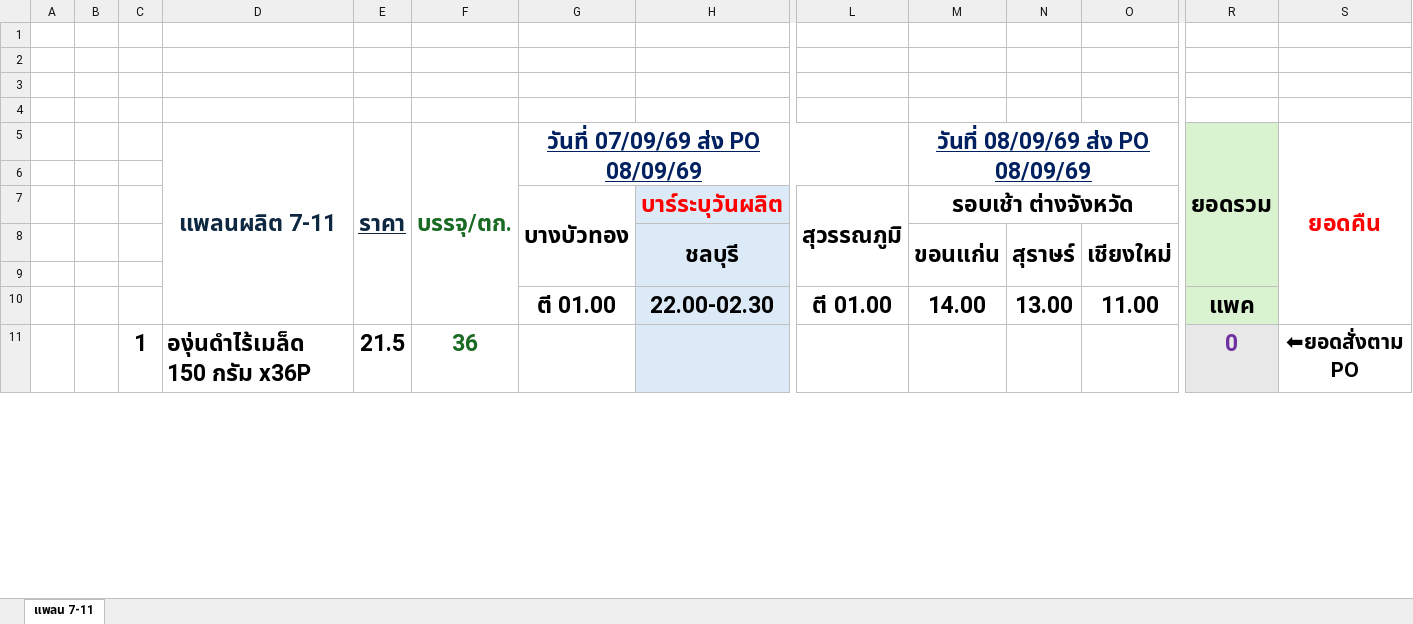
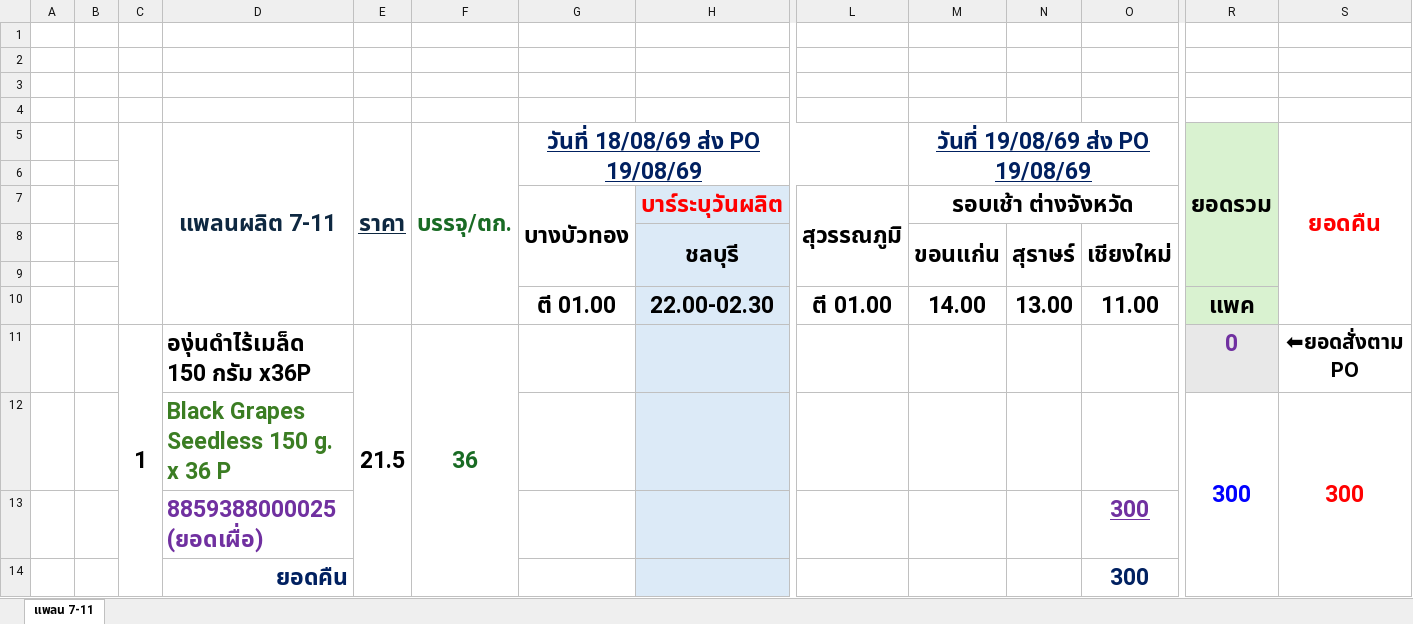
Before and after one commit to gtd-pakjira/PO-to-PrdLogis-Plan, an Excel workbook: customers/cpall/excel_templates/production_plan_template.xlsx, sheet แพลน 7-11, drawn as a sheet; only a part is shown, gaps mark what is left out; values as stored, in another font and other column widths than the file's, no borders; rows hold the shown columns only; the diff covers the shown part only; the diff names each change by its address in the sheet, - before the commit and + after, or states it on an @@ line.

```diff
--- a/customers/cpall/excel_templates/production_plan_template.xlsx (sheet แพลน 7-11)
+++ b/customers/cpall/excel_templates/production_plan_template.xlsx (sheet แพลน 7-11)
+C5:C10 merged
-G5: วันที่ 07/09/69 ส่ง PO 08/09/69
+G5: วันที่ 18/08/69 ส่ง PO 19/08/69
-M5: วันที่ 08/09/69 ส่ง PO 08/09/69
+M5: วันที่ 19/08/69 ส่ง PO 19/08/69
+C11:C14 merged
+E11:E14 merged
+F11:F14 merged
+row 12:  |  |  | Black Grapes Seedless 150 g. x 36 P |  |  |  |  |  |  |  |  | 300 | 300
+row 13:  |  |  | 8859388000025 (ยอดเผื่อ) |  |  |  |  |  |  |  | 300
+row 14:  |  |  | ยอดคืน |  |  |  |  |  |  |  | 300
```
Also changed, not shown: 57 added rows, 60 removed rows, 1 moved row, 7 edited cells, cell formats and merged cells elsewhere in this sheet, formulas that keep their value, charts or pictures, 12 other files.
